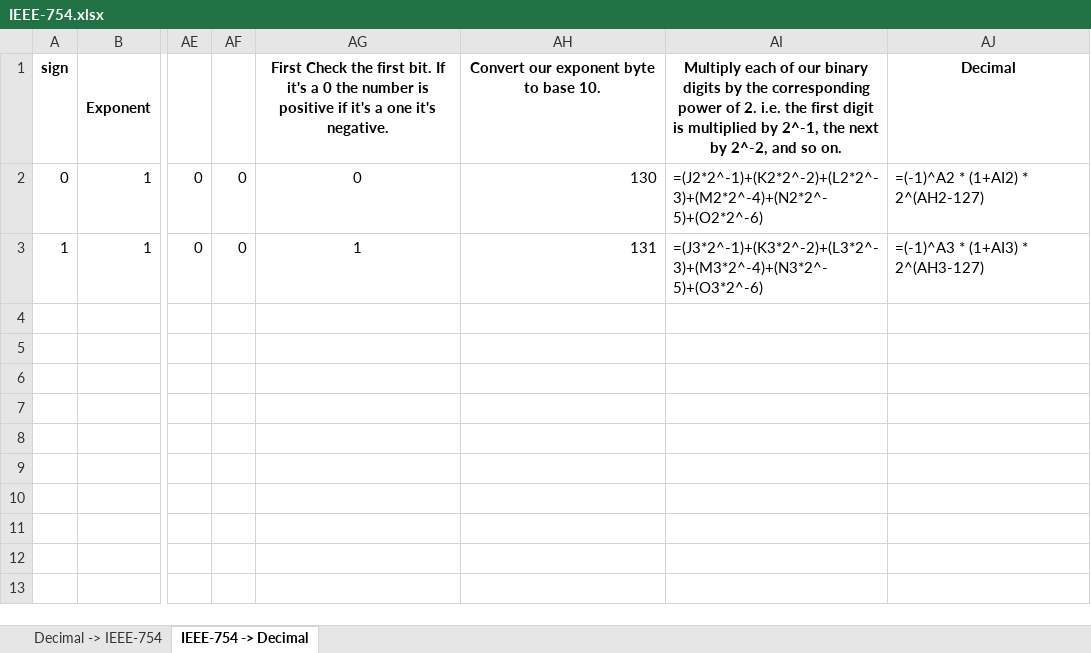
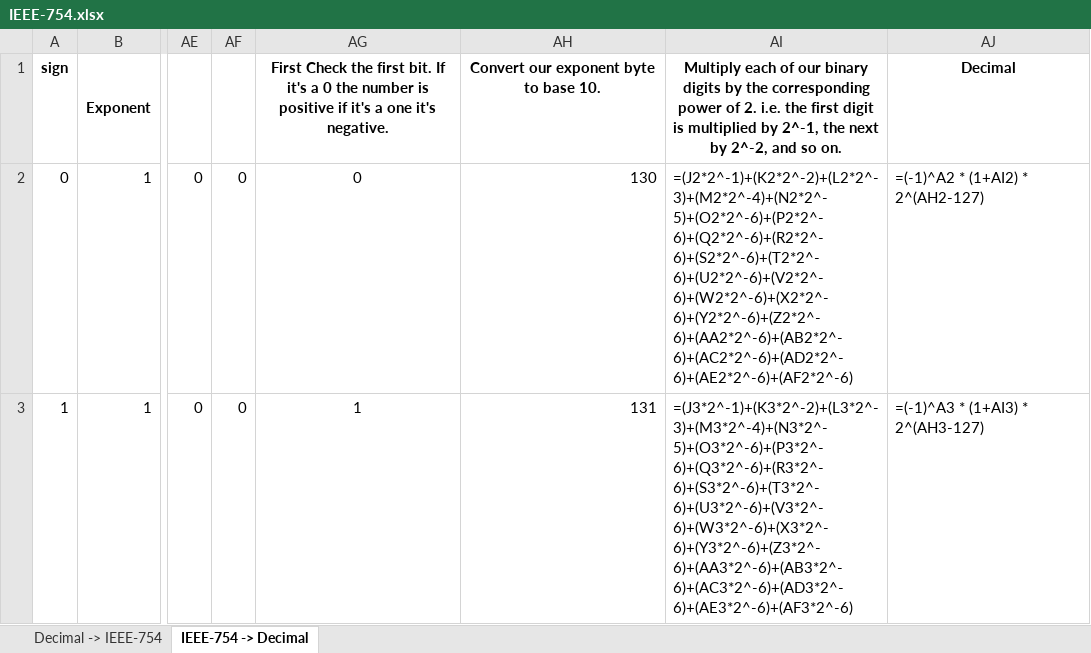
Before and after one commit to ncwade/cs190, an Excel workbook: IEEE-754/IEEE-754.xlsx, sheet IEEE-754 -> Decimal, drawn as a sheet; only a part is shown, gaps mark what is left out; values as stored, in another font and other column widths than the file's, no borders; formulas are shown in place of their values; the diff names each change by its address in the sheet, - before the commit and + after, or states it on an @@ line.

Commit message:
Update with complete forumla. Makes it a bit more plug and play

```diff
--- a/IEEE-754/IEEE-754.xlsx (sheet IEEE-754 -> Decimal)
+++ b/IEEE-754/IEEE-754.xlsx (sheet IEEE-754 -> Decimal)
-AI2: =(J2*2^-1)+(K2*2^-2)+(L2*2^-3)+(M2*2^-4)+(N2*2^-5)+(O2*2^-6)
+AI2: =(J2*2^-1)+(K2*2^-2)+(L2*2^-3)+(M2*2^-4)+(N2*2^-5)+(O2*2^-6)+(P2*2^-6)+(Q2*2^-6)+(R2*2^-6)+(S2*2^-6)+(T2*2^-6)+(U2*2^-6)+(V2*2^-6)+(W2*2^-6)+(X2*2^-6)+(Y2*2^-6)+(Z2*2^-6)+(AA2*2^-6)+(AB2*2^-6)+(AC2*2^-6)+(AD2*2^-6)+(AE2*2^-6)+(AF2*2^-6)
-AI3: =(J3*2^-1)+(K3*2^-2)+(L3*2^-3)+(M3*2^-4)+(N3*2^-5)+(O3*2^-6)
+AI3: =(J3*2^-1)+(K3*2^-2)+(L3*2^-3)+(M3*2^-4)+(N3*2^-5)+(O3*2^-6)+(P3*2^-6)+(Q3*2^-6)+(R3*2^-6)+(S3*2^-6)+(T3*2^-6)+(U3*2^-6)+(V3*2^-6)+(W3*2^-6)+(X3*2^-6)+(Y3*2^-6)+(Z3*2^-6)+(AA3*2^-6)+(AB3*2^-6)+(AC3*2^-6)+(AD3*2^-6)+(AE3*2^-6)+(AF3*2^-6)
```
